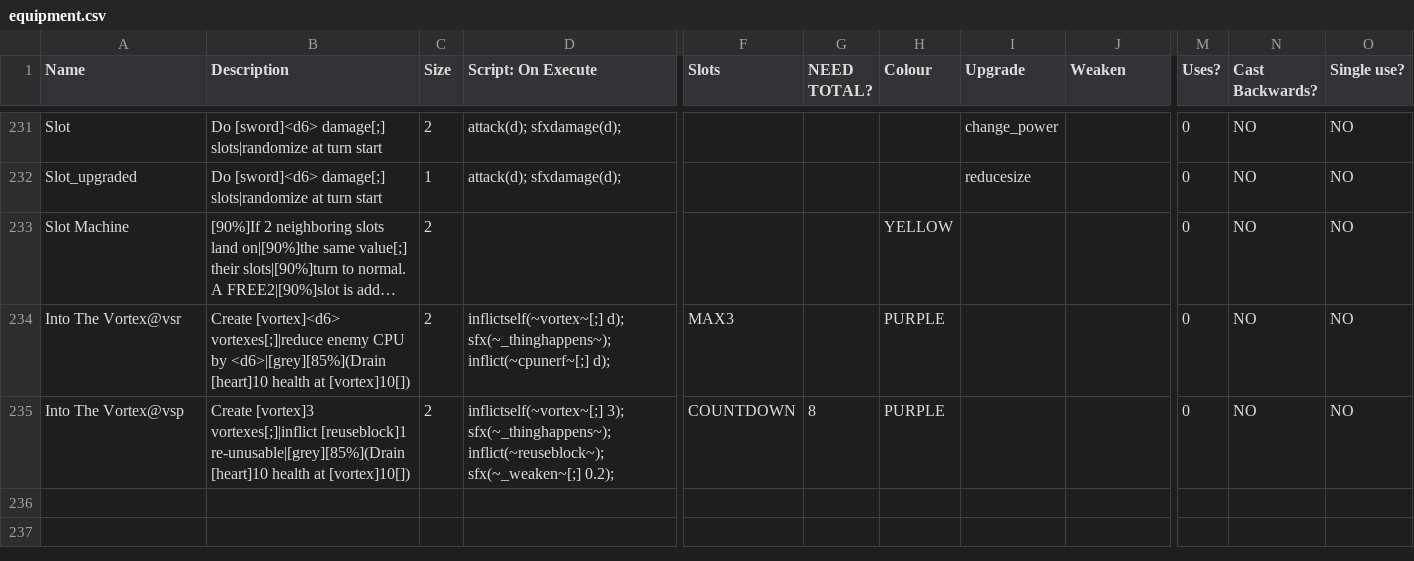
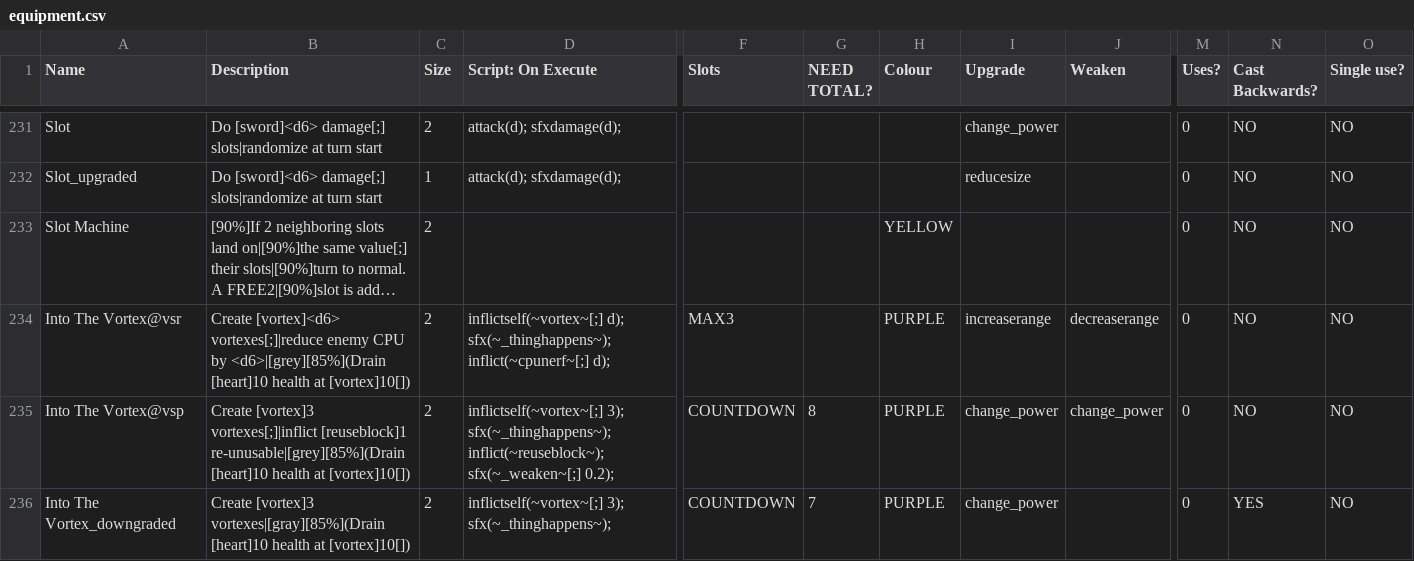
Before and after one commit to Polly224/pollymod, a CSV file: _append/data/text/equipment.csv, drawn as a sheet; only a part is shown, gaps mark what is left out; long unchanged cells end in …; rows hold the shown columns only; the diff covers the shown part only; the diff names each change by its address in the sheet, - before the commit and + after, or states it on an @@ line.

Commit message:
added upgrades to into the vortex

```diff
--- a/_append/data/text/equipment.csv
+++ b/_append/data/text/equipment.csv
-I234 (Upgrade): (empty)
+I234 (Upgrade): increaserange
-J234 (Weaken): (empty)
+J234 (Weaken): decreaserange
-I235 (Upgrade): (empty)
+I235 (Upgrade): change_power
-J235 (Weaken): (empty)
+J235 (Weaken): change_power
+row 236: Into The Vortex_downgraded | Create [vortex]3 vortexes|[gray][85%](Drain [heart]10 health at [vortex]10[]) | 2 | inflictself(~vortex~[;] 3); sfx(~_thinghappens~); | COUNTDOWN | 7 | PURPLE | change_power |  | 0 | YES | NO
```
Also changed, not shown: 2 added rows and 5 edited cells elsewhere in this file.
